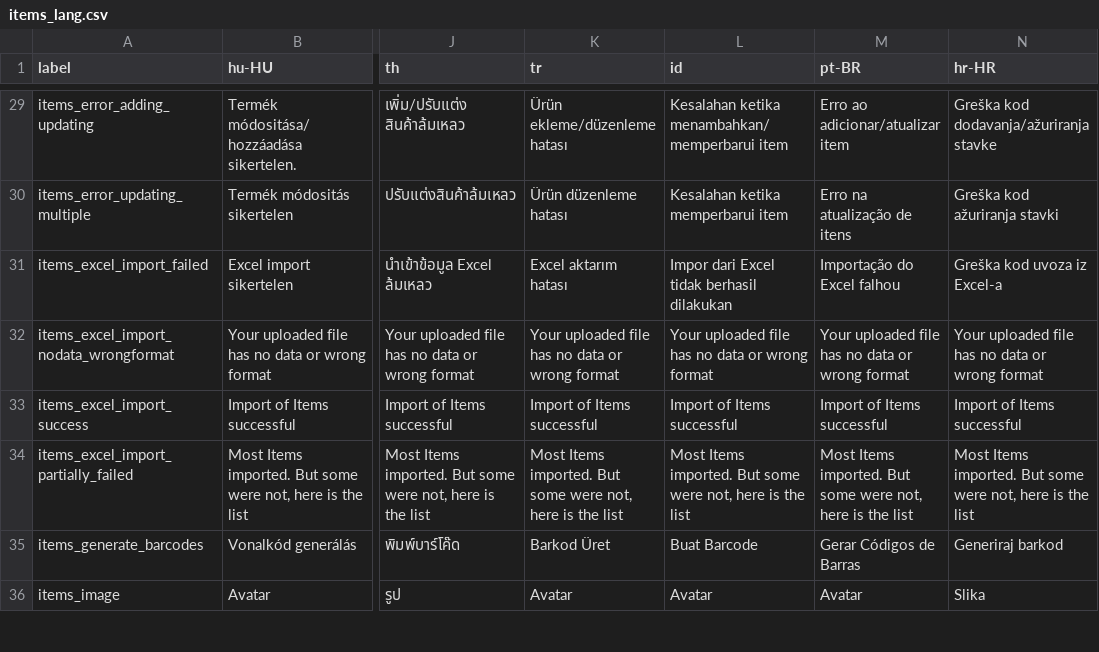
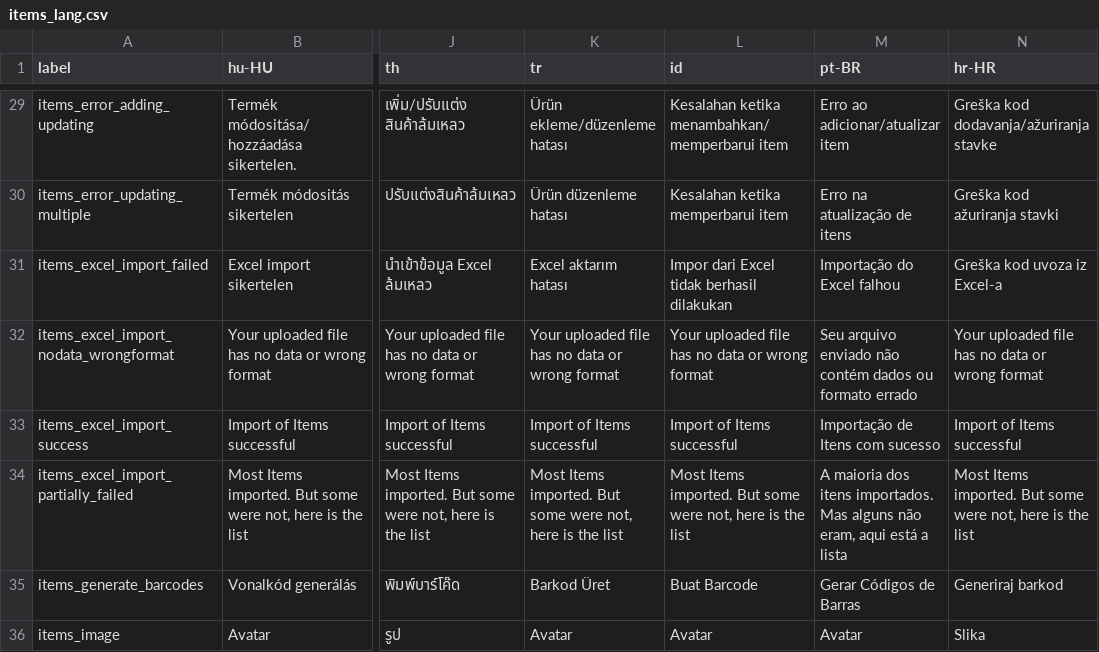
Before and after one commit to opensourcepos/opensourcepos, a CSV file: translations/items_lang.csv, drawn as a sheet; only a part is shown, gaps mark what is left out; the diff names each change by its address in the sheet, - before the commit and + after, or states it on an @@ line.

Commit message:
Update portugese (brazilian) translations (#650)

```diff
--- a/translations/items_lang.csv
+++ b/translations/items_lang.csv
-M32 (pt-BR): Your uploaded file has no data or wrong format
+M32 (pt-BR): Seu arquivo enviado não contém dados ou formato errado
-M33 (pt-BR): Import of Items successful
+M33 (pt-BR): Importação de Itens com sucesso
-M34 (pt-BR): Most Items imported. But some were not, here is the list
+M34 (pt-BR): A maioria dos itens importados. Mas alguns não eram, aqui está a lista
```
Also changed, not shown: translations/config_lang.csv, translations/customers_lang.csv, 11 other files.
